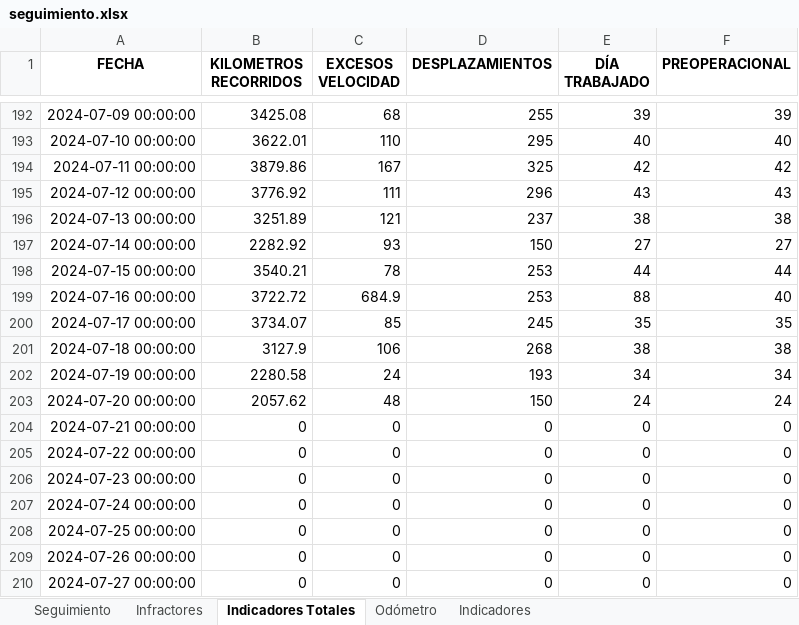
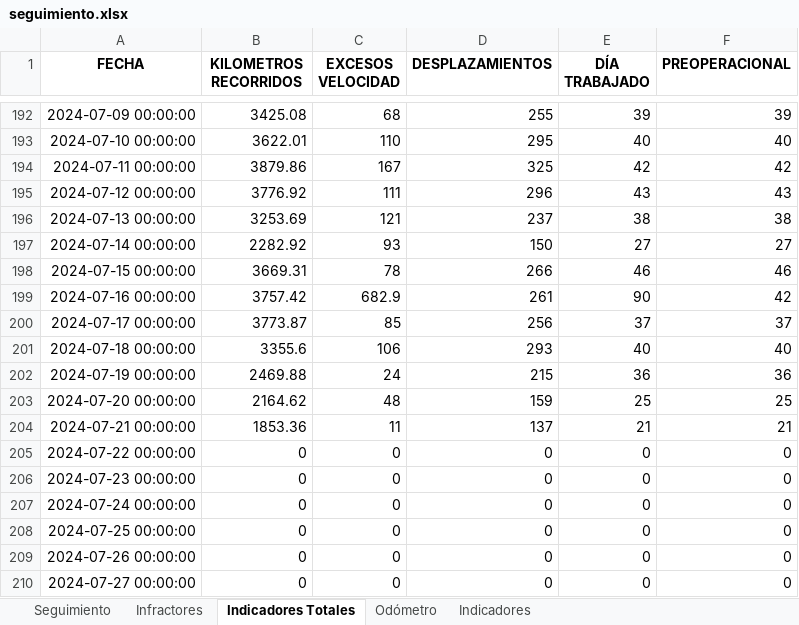
Before and after one commit to SGI-ManuelPico/informesVehiculares, an Excel workbook: seguimiento.xlsx, sheet Indicadores Totales, drawn as a sheet; only a part is shown, gaps mark what is left out; values as stored, in another font and other column widths than the file's, no borders; the diff names each change by its address in the sheet, - before the commit and + after, or states it on an @@ line.

```diff
--- a/seguimiento.xlsx (sheet Indicadores Totales)
+++ b/seguimiento.xlsx (sheet Indicadores Totales)
-B196 (KILOMETROS RECORRIDOS): 3251.89
+B196 (KILOMETROS RECORRIDOS): 3253.69
-B198 (KILOMETROS RECORRIDOS): 3540.21
+B198 (KILOMETROS RECORRIDOS): 3669.31
-D198 (DESPLAZAMIENTOS): 253
+D198 (DESPLAZAMIENTOS): 266
-E198 (DÍA TRABAJADO): 44
+E198 (DÍA TRABAJADO): 46
-F198 (PREOPERACIONAL): 44
+F198 (PREOPERACIONAL): 46
-B199 (KILOMETROS RECORRIDOS): 3722.72
+B199 (KILOMETROS RECORRIDOS): 3757.42
-C199 (EXCESOS VELOCIDAD): 684.9
+C199 (EXCESOS VELOCIDAD): 682.9
-D199 (DESPLAZAMIENTOS): 253
+D199 (DESPLAZAMIENTOS): 261
-E199 (DÍA TRABAJADO): 88
+E199 (DÍA TRABAJADO): 90
-F199 (PREOPERACIONAL): 40
+F199 (PREOPERACIONAL): 42
-B200 (KILOMETROS RECORRIDOS): 3734.07
+B200 (KILOMETROS RECORRIDOS): 3773.87
-D200 (DESPLAZAMIENTOS): 245
+D200 (DESPLAZAMIENTOS): 256
-E200 (DÍA TRABAJADO): 35
+E200 (DÍA TRABAJADO): 37
-F200 (PREOPERACIONAL): 35
+F200 (PREOPERACIONAL): 37
-B201 (KILOMETROS RECORRIDOS): 3127.9
+B201 (KILOMETROS RECORRIDOS): 3355.6
-D201 (DESPLAZAMIENTOS): 268
+D201 (DESPLAZAMIENTOS): 293
-E201 (DÍA TRABAJADO): 38
+E201 (DÍA TRABAJADO): 40
-F201 (PREOPERACIONAL): 38
+F201 (PREOPERACIONAL): 40
-B202 (KILOMETROS RECORRIDOS): 2280.58
+B202 (KILOMETROS RECORRIDOS): 2469.88
-D202 (DESPLAZAMIENTOS): 193
+D202 (DESPLAZAMIENTOS): 215
-E202 (DÍA TRABAJADO): 34
+E202 (DÍA TRABAJADO): 36
-F202 (PREOPERACIONAL): 34
+F202 (PREOPERACIONAL): 36
-B203 (KILOMETROS RECORRIDOS): 2057.62
+B203 (KILOMETROS RECORRIDOS): 2164.62
-D203 (DESPLAZAMIENTOS): 150
+D203 (DESPLAZAMIENTOS): 159
-E203 (DÍA TRABAJADO): 24
+E203 (DÍA TRABAJADO): 25
-F203 (PREOPERACIONAL): 24
+F203 (PREOPERACIONAL): 25
-B204 (KILOMETROS RECORRIDOS): 0
+B204 (KILOMETROS RECORRIDOS): 1853.36
-C204 (EXCESOS VELOCIDAD): 0
+C204 (EXCESOS VELOCIDAD): 11
-D204 (DESPLAZAMIENTOS): 0
+D204 (DESPLAZAMIENTOS): 137
-E204 (DÍA TRABAJADO): 0
+E204 (DÍA TRABAJADO): 21
-F204 (PREOPERACIONAL): 0
+F204 (PREOPERACIONAL): 21
```
Also changed, not shown: sheet Infractores, sheet Seguimiento, sheet Odómetro, sheet Indicadores, 4 other files.
